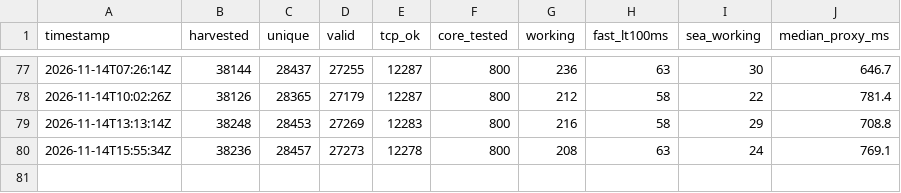
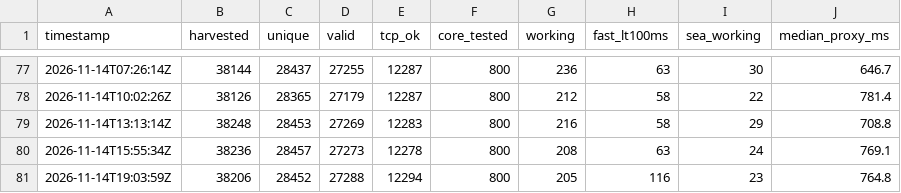
Before and after one commit to sittminthwayofficial-tech/nettest, a CSV file: feed/history.csv, drawn as a sheet; only a part is shown, gaps mark what is left out.

```diff
--- a/feed/history.csv
+++ b/feed/history.csv
@@ -80 +80,2 @@ timestamp,harvested,unique,valid,tcp_ok,core_tested,working,fast_lt100ms,sea_wor
 2026-11-14T15:55:34Z,38236,28457,27273,12278,800,208,63,24,769.1
+2026-11-14T19:03:59Z,38206,28452,27288,12294,800,205,116,23,764.8
```
Also changed, not shown: 7 other files.
